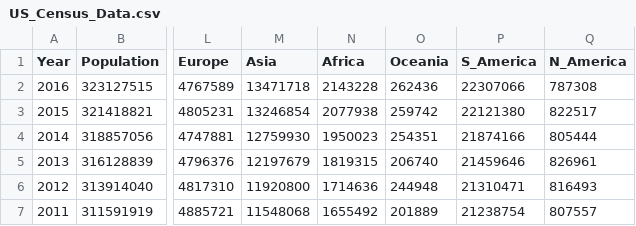
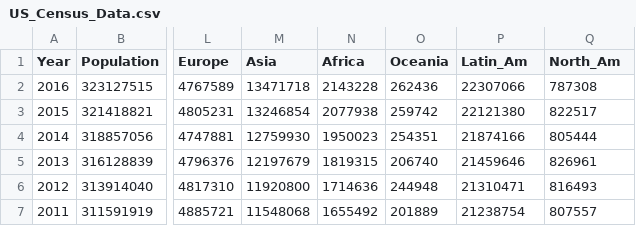
Before and after one commit to benedictkennard/SPS, a CSV file: DATA 698/US_Census_Data.csv, drawn as a sheet; only a part is shown, gaps mark what is left out; the diff names each change by its address in the sheet, - before the commit and + after, or states it on an @@ line.

Commit message:
Update US_Census_Data.csv

```diff
--- a/DATA 698/US_Census_Data.csv
+++ b/DATA 698/US_Census_Data.csv
-P1: S_America
+P1: Latin_Am
-Q1: N_America
+Q1: North_Am
```
